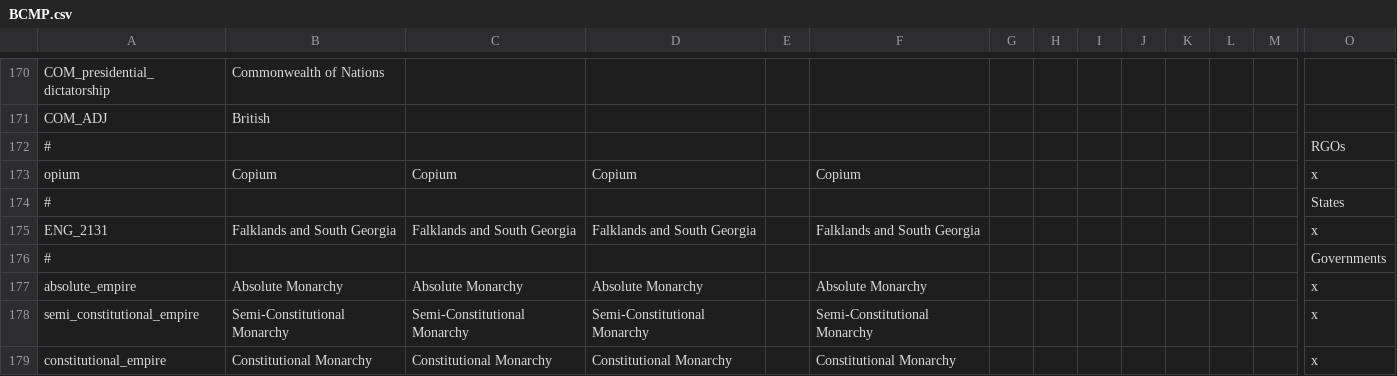
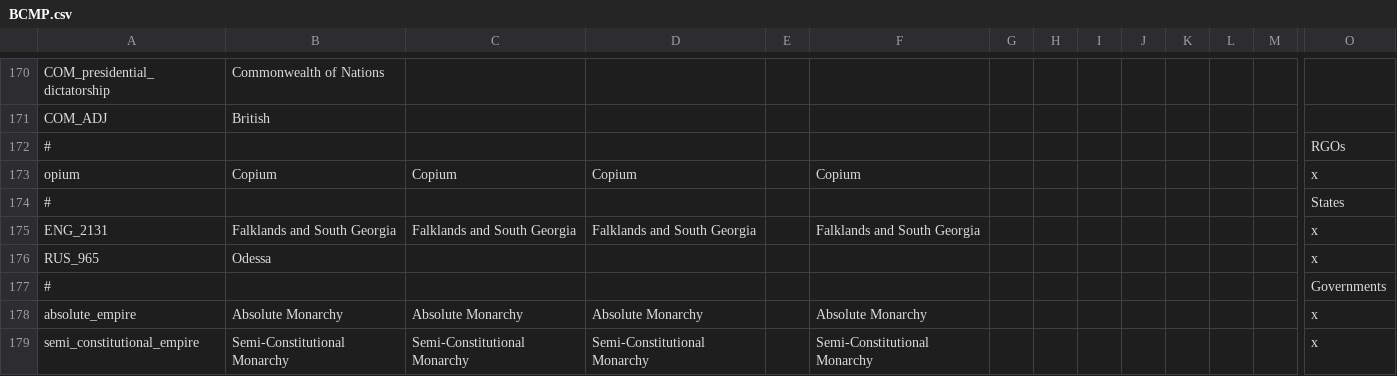
Before and after one commit to Proffan25/IGoR-PRF, a CSV file: localisation/BCMP.csv, drawn as a sheet; only a part is shown, gaps mark what is left out; the shorter side is filled out with more unchanged rows; rows hold the shown columns only; the diff names each change by its address in the sheet, - before the commit and + after, or states it on an @@ line.

Commit message:
Cherson state is now Odessa state
Cherson state doesn't have Cherson

```diff
--- a/localisation/BCMP.csv
+++ b/localisation/BCMP.csv
+row 176: RUS_965 | Odessa |  |  |  |  |  |  |  |  |  |  |  | x
```
